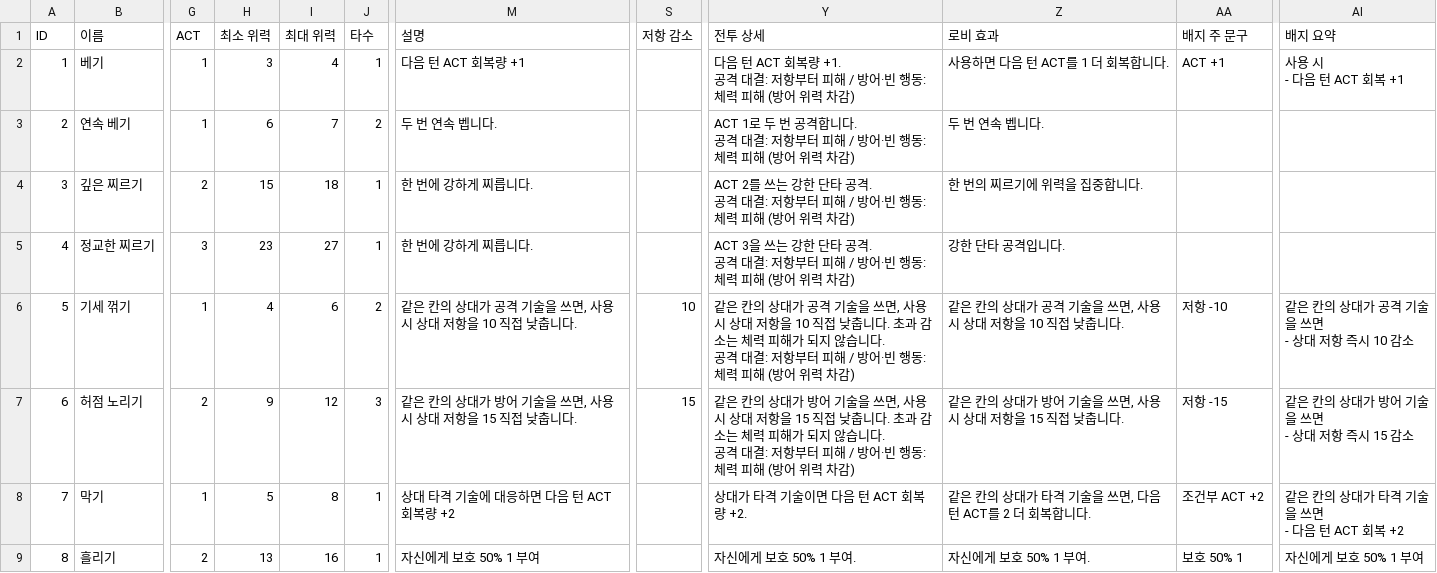
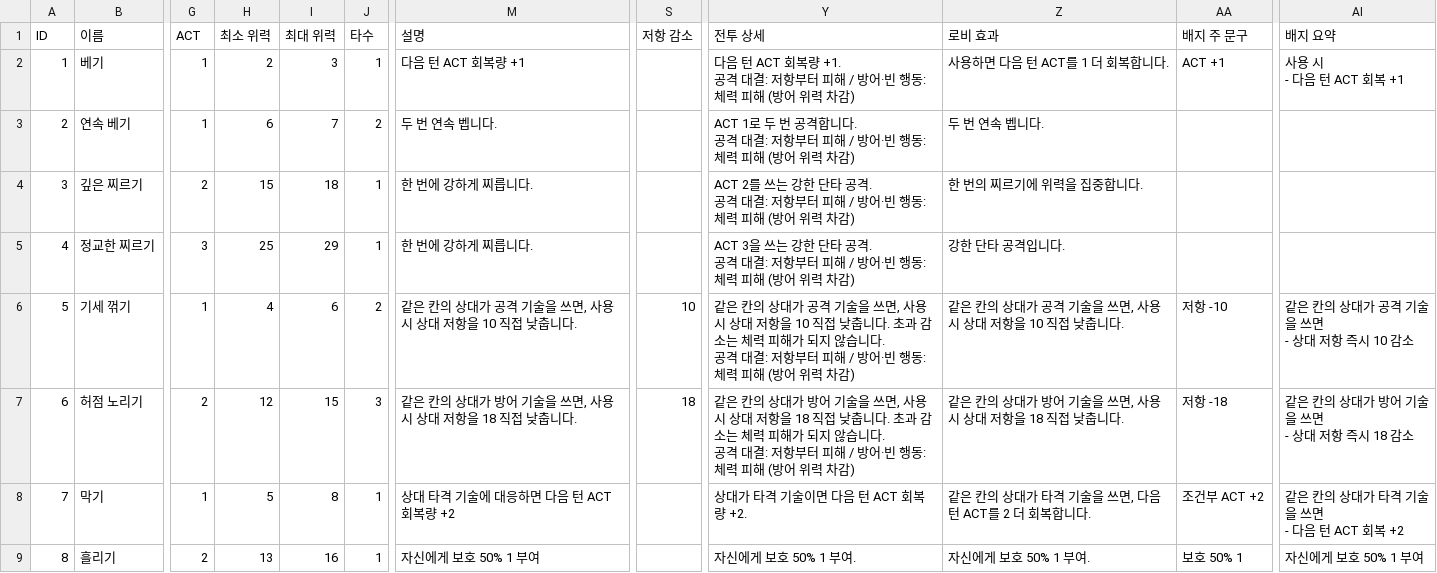
Before and after one commit to CreamMelon-00/swordmaster_, a CSV file: Assets/Game/Resources/Skills/skills.csv, drawn as a sheet; only a part is shown, gaps mark what is left out; ↵ is a line break in a cell; the diff covers the shown part only; the diff names each change by its address in the sheet, - before the commit and + after, or states it on an @@ line.

```diff
--- a/Assets/Game/Resources/Skills/skills.csv
+++ b/Assets/Game/Resources/Skills/skills.csv
-H2 (최소 위력): 3
+H2 (최소 위력): 2
-I2 (최대 위력): 4
+I2 (최대 위력): 3
-H5 (최소 위력): 23
+H5 (최소 위력): 25
-I5 (최대 위력): 27
+I5 (최대 위력): 29
-H7 (최소 위력): 9
+H7 (최소 위력): 12
-I7 (최대 위력): 12
+I7 (최대 위력): 15
-M7 (설명): 같은 칸의 상대가 방어 기술을 쓰면, 사용 시 상대 저항을 15 직접 낮춥니다.
+M7 (설명): 같은 칸의 상대가 방어 기술을 쓰면, 사용 시 상대 저항을 18 직접 낮춥니다.
-S7 (저항 감소): 15
+S7 (저항 감소): 18
-Y7 (전투 상세): …저항을 15 직접 낮…
+Y7 (전투 상세): …저항을 18 직접 낮…
-Z7 (로비 효과): 같은 칸의 상대가 방어 기술을 쓰면, 사용 시 상대 저항을 15 직접 낮춥니다.
+Z7 (로비 효과): 같은 칸의 상대가 방어 기술을 쓰면, 사용 시 상대 저항을 18 직접 낮춥니다.
-AA7 (배지 주 문구): 저항 -15
+AA7 (배지 주 문구): 저항 -18
-AI7 (배지 요약): 같은 칸의 상대가 방어 기술을 쓰면 ↵ - 상대 저항 즉시 15 감소
+AI7 (배지 요약): 같은 칸의 상대가 방어 기술을 쓰면 ↵ - 상대 저항 즉시 18 감소
```
Also changed, not shown: 58 edited cells elsewhere in this file, 29 other files.
